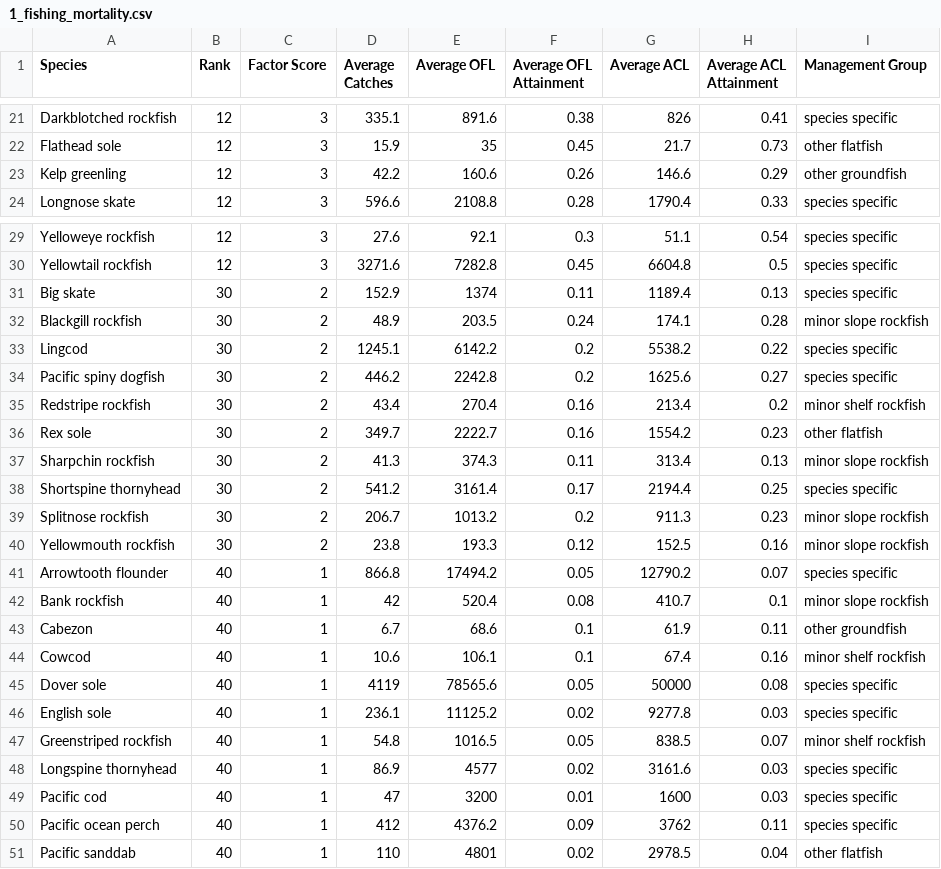
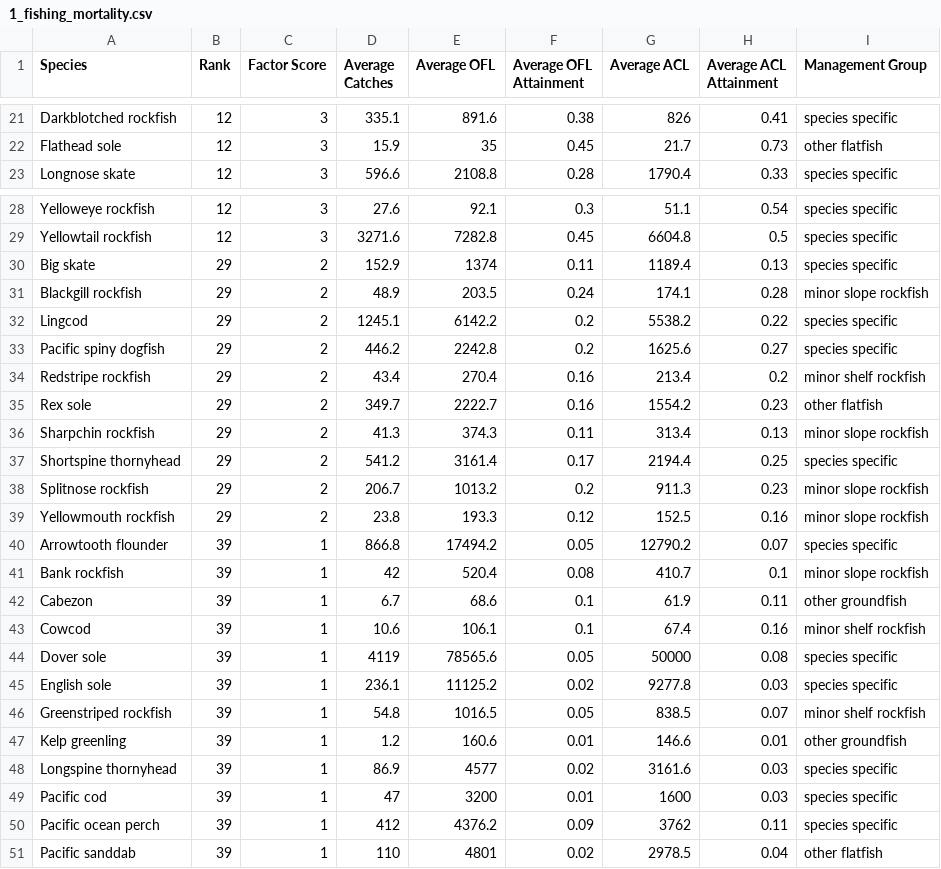
Before and after one commit to chantelwetzel-noaa/shinywcsap, a CSV file: tables/2026/1_fishing_mortality.csv, drawn as a sheet; only a part is shown, gaps mark what is left out.

Commit message:
fix cabezon and kelp greenling filtering

```diff
--- a/tables/2026/1_fishing_mortality.csv
+++ b/tables/2026/1_fishing_mortality.csv
@@ -22,3 +22,2 @@ Darkblotched rockfish,12,3,335.1,891.6,0.38,826,0.41,species specific
 Flathead sole,12,3,15.9,35,0.45,21.7,0.73,other flatfish
-Kelp greenling,12,3,42.2,160.6,0.26,146.6,0.29,other groundfish
 Longnose skate,12,3,596.6,2108.8,0.28,1790.4,0.33,species specific
@@ -30,22 +29,23 @@ Yelloweye rockfish,12,3,27.6,92.1,0.3,51.1,0.54,species specific
 Yellowtail rockfish,12,3,3271.6,7282.8,0.45,6604.8,0.5,species specific
-Big skate,30,2,152.9,1374,0.11,1189.4,0.13,species specific
-Blackgill rockfish,30,2,48.9,203.5,0.24,174.1,0.28,minor slope rockfish
-Lingcod,30,2,1245.1,6142.2,0.2,5538.2,0.22,species specific
-Pacific spiny dogfish,30,2,446.2,2242.8,0.2,1625.6,0.27,species specific
-Redstripe rockfish,30,2,43.4,270.4,0.16,213.4,0.2,minor shelf rockfish
-Rex sole,30,2,349.7,2222.7,0.16,1554.2,0.23,other flatfish
-Sharpchin rockfish,30,2,41.3,374.3,0.11,313.4,0.13,minor slope rockfish
-Shortspine thornyhead,30,2,541.2,3161.4,0.17,2194.4,0.25,species specific
-Splitnose rockfish,30,2,206.7,1013.2,0.2,911.3,0.23,minor slope rockfish
-Yellowmouth rockfish,30,2,23.8,193.3,0.12,152.5,0.16,minor slope rockfish
-Arrowtooth flounder,40,1,866.8,17494.2,0.05,12790.2,0.07,species specific
-Bank rockfish,40,1,42,520.4,0.08,410.7,0.1,minor slope rockfish
-Cabezon,40,1,6.7,68.6,0.1,61.9,0.11,other groundfish
-Cowcod,40,1,10.6,106.1,0.1,67.4,0.16,minor shelf rockfish
-Dover sole,40,1,4119,78565.6,0.05,50000,0.08,species specific
-English sole,40,1,236.1,11125.2,0.02,9277.8,0.03,species specific
-Greenstriped rockfish,40,1,54.8,1016.5,0.05,838.5,0.07,minor shelf rockfish
-Longspine thornyhead,40,1,86.9,4577,0.02,3161.6,0.03,species specific
-Pacific cod,40,1,47,3200,0.01,1600,0.03,species specific
-Pacific ocean perch,40,1,412,4376.2,0.09,3762,0.11,species specific
-Pacific sanddab,40,1,110,4801,0.02,2978.5,0.04,other flatfish
+Big skate,29,2,152.9,1374,0.11,1189.4,0.13,species specific
+Blackgill rockfish,29,2,48.9,203.5,0.24,174.1,0.28,minor slope rockfish
+Lingcod,29,2,1245.1,6142.2,0.2,5538.2,0.22,species specific
+Pacific spiny dogfish,29,2,446.2,2242.8,0.2,1625.6,0.27,species specific
+Redstripe rockfish,29,2,43.4,270.4,0.16,213.4,0.2,minor shelf rockfish
+Rex sole,29,2,349.7,2222.7,0.16,1554.2,0.23,other flatfish
+Sharpchin rockfish,29,2,41.3,374.3,0.11,313.4,0.13,minor slope rockfish
+Shortspine thornyhead,29,2,541.2,3161.4,0.17,2194.4,0.25,species specific
+Splitnose rockfish,29,2,206.7,1013.2,0.2,911.3,0.23,minor slope rockfish
+Yellowmouth rockfish,29,2,23.8,193.3,0.12,152.5,0.16,minor slope rockfish
+Arrowtooth flounder,39,1,866.8,17494.2,0.05,12790.2,0.07,species specific
+Bank rockfish,39,1,42,520.4,0.08,410.7,0.1,minor slope rockfish
+Cabezon,39,1,6.7,68.6,0.1,61.9,0.11,other groundfish
+Cowcod,39,1,10.6,106.1,0.1,67.4,0.16,minor shelf rockfish
+Dover sole,39,1,4119,78565.6,0.05,50000,0.08,species specific
+English sole,39,1,236.1,11125.2,0.02,9277.8,0.03,species specific
+Greenstriped rockfish,39,1,54.8,1016.5,0.05,838.5,0.07,minor shelf rockfish
+Kelp greenling,39,1,1.2,160.6,0.01,146.6,0.01,other groundfish
+Longspine thornyhead,39,1,86.9,4577,0.02,3161.6,0.03,species specific
+Pacific cod,39,1,47,3200,0.01,1600,0.03,species specific
+Pacific ocean perch,39,1,412,4376.2,0.09,3762,0.11,species specific
+Pacific sanddab,39,1,110,4801,0.02,2978.5,0.04,other flatfish
```
Also changed, not shown: tables/2026/8_constituent_demand.csv.
